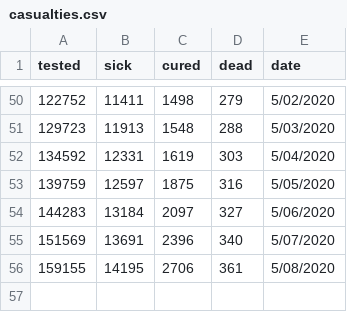
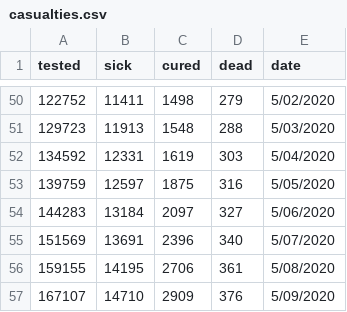
Before and after one commit to disertus/dash_covid_visualization, a CSV file: casualties.csv, drawn as a sheet; only a part is shown, gaps mark what is left out; the diff names each change by its address in the sheet, - before the commit and + after, or states it on an @@ line.

Commit message:
Update casualties.csv

```diff
--- a/casualties.csv
+++ b/casualties.csv
+row 57: 167107 | 14710 | 2909 | 376 | 5/09/2020
```
